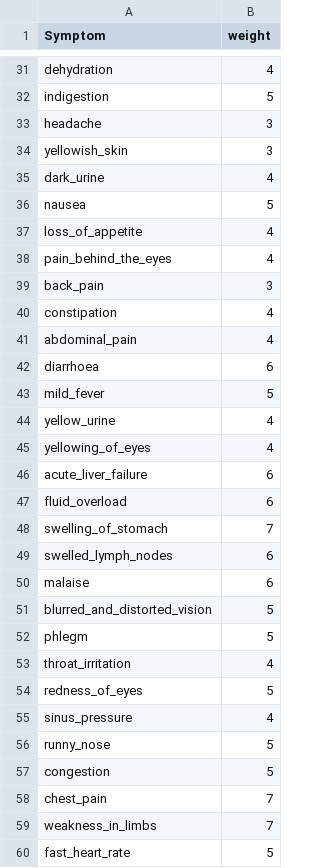
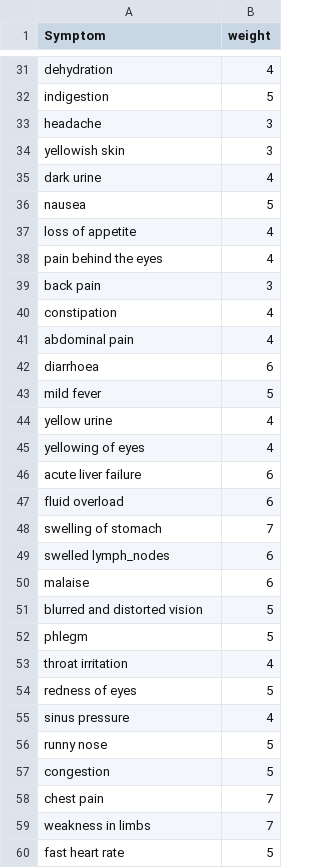
Before and after one commit to Sri-Krishnan007/Marunthagam, a CSV file: datasets/Symptom-severity.csv, drawn as a sheet; only a part is shown, gaps mark what is left out; the diff covers the shown part only.

```diff
--- a/datasets/Symptom-severity.csv
+++ b/datasets/Symptom-severity.csv
@@ -33,28 +33,28 @@ indigestion,5
 headache,3
-yellowish_skin,3
-dark_urine,4
+yellowish skin,3
+dark urine,4
 nausea,5
-loss_of_appetite,4
-pain_behind_the_eyes,4
-back_pain,3
+loss of appetite,4
+pain behind the eyes,4
+back pain,3
 constipation,4
-abdominal_pain,4
+abdominal pain,4
 diarrhoea,6
-mild_fever,5
-yellow_urine,4
-yellowing_of_eyes,4
-acute_liver_failure,6
-fluid_overload,6
-swelling_of_stomach,7
-swelled_lymph_nodes,6
+mild fever,5
+yellow urine,4
+yellowing of eyes,4
+acute liver failure,6
+fluid overload,6
+swelling of stomach,7
+swelled lymph_nodes,6
 malaise,6
-blurred_and_distorted_vision,5
+blurred and distorted vision,5
 phlegm,5
-throat_irritation,4
-redness_of_eyes,5
-sinus_pressure,4
-runny_nose,5
+throat irritation,4
+redness of eyes,5
+sinus pressure,4
+runny nose,5
 congestion,5
-chest_pain,7
-weakness_in_limbs,7
-fast_heart_rate,5
+chest pain,7
+weakness in limbs,7
+fast heart rate,5
```
Also changed, not shown: 76 edited cells elsewhere in this file, 7 other files.
